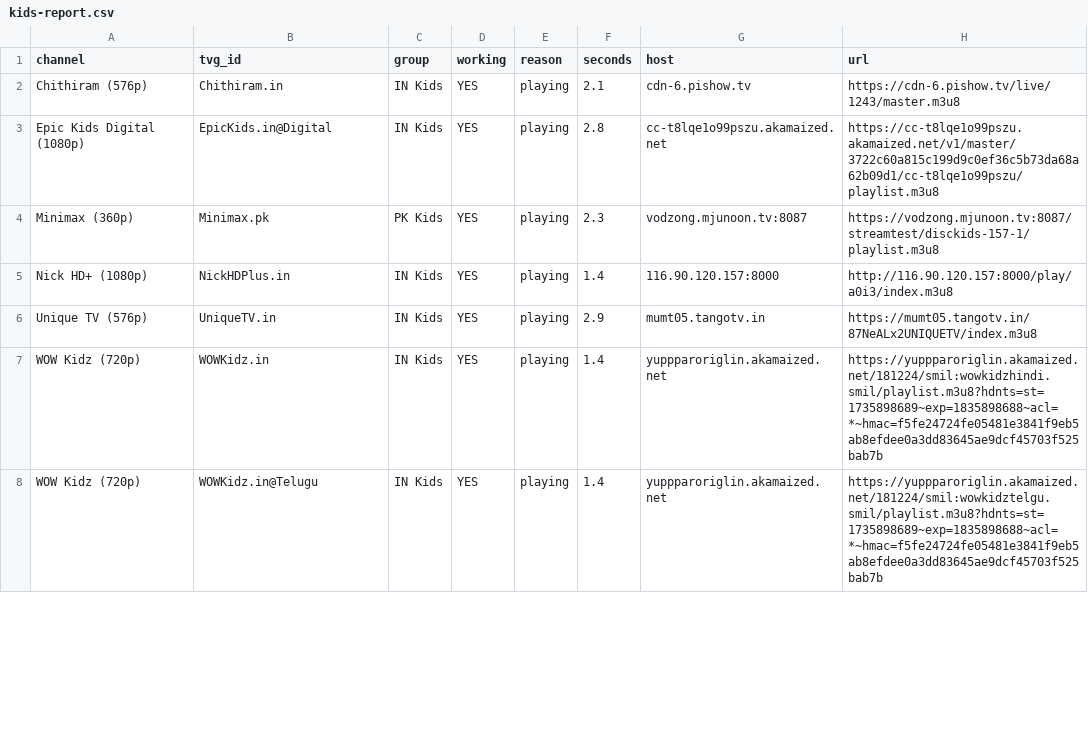
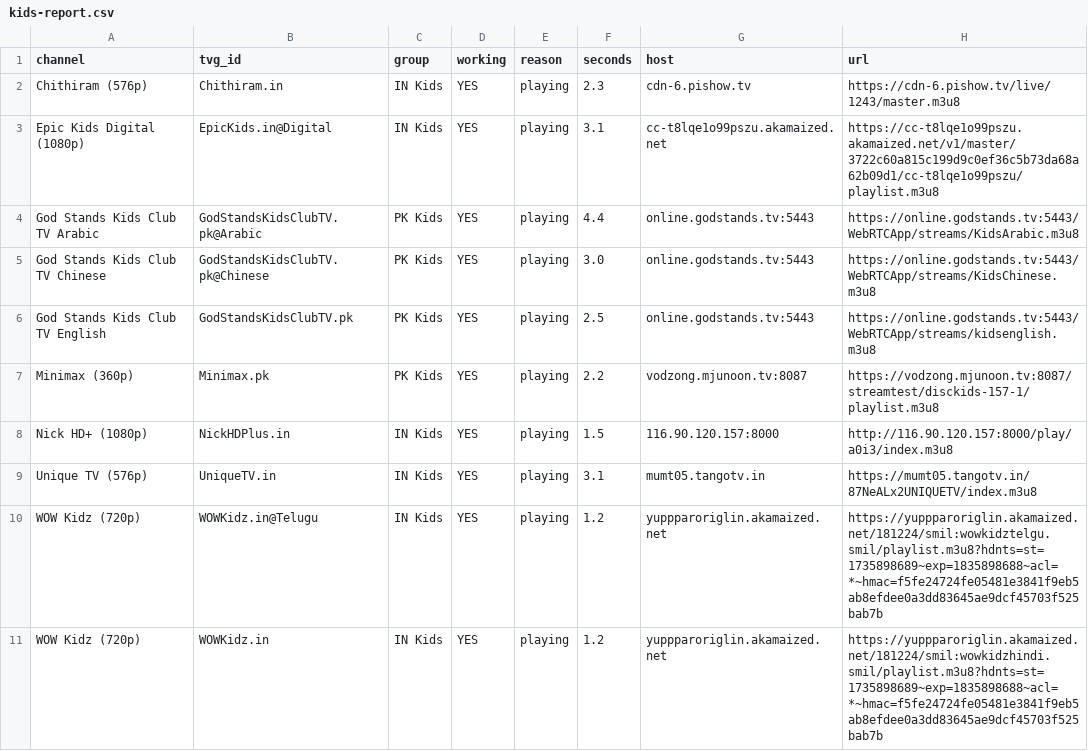
Before and after one commit to Inam321/iptv, a CSV file: reports/kids-report.csv, drawn as a sheet; only a part is shown; the diff covers the shown part only.

```diff
--- a/reports/kids-report.csv
+++ b/reports/kids-report.csv
@@ -1,8 +1,11 @@
 channel,tvg_id,group,working,reason,seconds,host,url
-Chithiram (576p),Chithiram.in,IN Kids,YES,playing,2.1,cdn-6.pishow.tv,https://cdn-6.pishow.tv/live/1243/master.m3u8
-Epic Kids Digital (1080p),EpicKids.in@Digital,IN Kids,YES,playing,2.8,cc-t8lqe1o99pszu.akamaized.net,https://cc-t8lqe1o99pszu.akamaized.net/v1/master/3722c60a815c199d9c0ef36c5b73da68a62b09d1/cc-t8lqe1o99pszu/playlist.m3u8
-Minimax (360p),Minimax.pk,PK Kids,YES,playing,2.3,vodzong.mjunoon.tv:8087,https://vodzong.mjunoon.tv:8087/streamtest/disckids-157-1/playlist.m3u8
-Nick HD+ (1080p),NickHDPlus.in,IN Kids,YES,playing,1.4,116.90.120.157:8000,http://116.90.120.157:8000/play/a0i3/index.m3u8
-Unique TV (576p),UniqueTV.in,IN Kids,YES,playing,2.9,mumt05.tangotv.in,https://mumt05.tangotv.in/87NeALx2UNIQUETV/index.m3u8
-WOW Kidz (720p),WOWKidz.in,IN Kids,YES,playing,1.4,yuppparoriglin.akamaized.net,https://yuppparoriglin.akamaized.net/181224/smil:wowkidzhindi.smil/playlist.m3u8?hdnts=st=1735898689~exp=1835898688~acl=*~hmac=f5fe24724fe05481e3841f9eb5ab8efdee0a3dd83645ae9dcf45703f525bab7b
-WOW Kidz (720p),WOWKidz.in@Telugu,IN Kids,YES,playing,1.4,yuppparoriglin.akamaized.net,https://yuppparoriglin.akamaized.net/181224/smil:wowkidztelgu.smil/playlist.m3u8?hdnts=st=1735898689~exp=1835898688~acl=*~hmac=f5fe24724fe05481e3841f9eb5ab8efdee0a3dd83645ae9dcf45703f525bab7b
+Chithiram (576p),Chithiram.in,IN Kids,YES,playing,2.3,cdn-6.pishow.tv,https://cdn-6.pishow.tv/live/1243/master.m3u8
+Epic Kids Digital (1080p),EpicKids.in@Digital,IN Kids,YES,playing,3.1,cc-t8lqe1o99pszu.akamaized.net,https://cc-t8lqe1o99pszu.akamaized.net/v1/master/3722c60a815c199d9c0ef36c5b73da68a62b09d1/cc-t8lqe1o99pszu/playlist.m3u8
+God Stands Kids Club TV Arabic,GodStandsKidsClubTV.pk@Arabic,PK Kids,YES,playing,4.4,online.godstands.tv:5443,https://online.godstands.tv:5443/WebRTCApp/streams/KidsArabic.m3u8
+God Stands Kids Club TV Chinese,GodStandsKidsClubTV.pk@Chinese,PK Kids,YES,playing,3.0,online.godstands.tv:5443,https://online.godstands.tv:5443/WebRTCApp/streams/KidsChinese.m3u8
+God Stands Kids Club TV English,GodStandsKidsClubTV.pk,PK Kids,YES,playing,2.5,online.godstands.tv:5443,https://online.godstands.tv:5443/WebRTCApp/streams/kidsenglish.m3u8
+Minimax (360p),Minimax.pk,PK Kids,YES,playing,2.2,vodzong.mjunoon.tv:8087,https://vodzong.mjunoon.tv:8087/streamtest/disckids-157-1/playlist.m3u8
+Nick HD+ (1080p),NickHDPlus.in,IN Kids,YES,playing,1.5,116.90.120.157:8000,http://116.90.120.157:8000/play/a0i3/index.m3u8
+Unique TV (576p),UniqueTV.in,IN Kids,YES,playing,3.1,mumt05.tangotv.in,https://mumt05.tangotv.in/87NeALx2UNIQUETV/index.m3u8
+WOW Kidz (720p),WOWKidz.in@Telugu,IN Kids,YES,playing,1.2,yuppparoriglin.akamaized.net,https://yuppparoriglin.akamaized.net/181224/smil:wowkidztelgu.smil/playlist.m3u8?hdnts=st=1735898689~exp=1835898688~acl=*~hmac=f5fe24724fe05481e3841f9eb5ab8efdee0a3dd83645ae9dcf45703f525bab7b
+WOW Kidz (720p),WOWKidz.in,IN Kids,YES,playing,1.2,yuppparoriglin.akamaized.net,https://yuppparoriglin.akamaized.net/181224/smil:wowkidzhindi.smil/playlist.m3u8?hdnts=st=1735898689~exp=1835898688~acl=*~hmac=f5fe24724fe05481e3841f9eb5ab8efdee0a3dd83645ae9dcf45703f525bab7b
```
Also changed, not shown: 3 removed rows and 2 edited cells elsewhere in this file, reports/entertainment-report.csv, reports/movies-report.csv, 14 other files.
